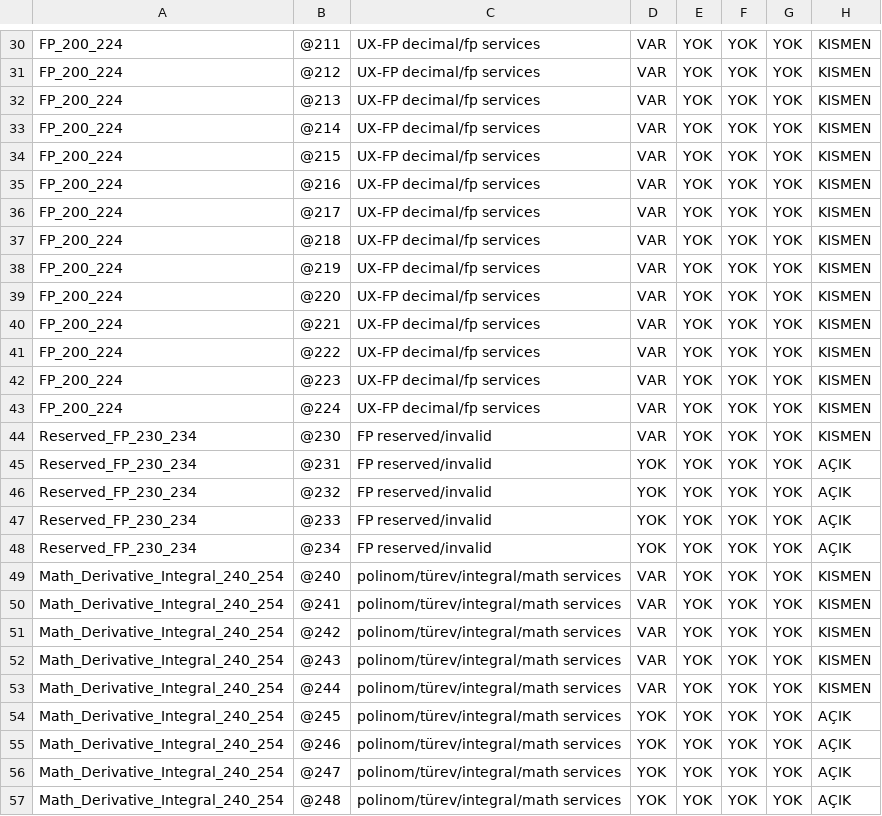
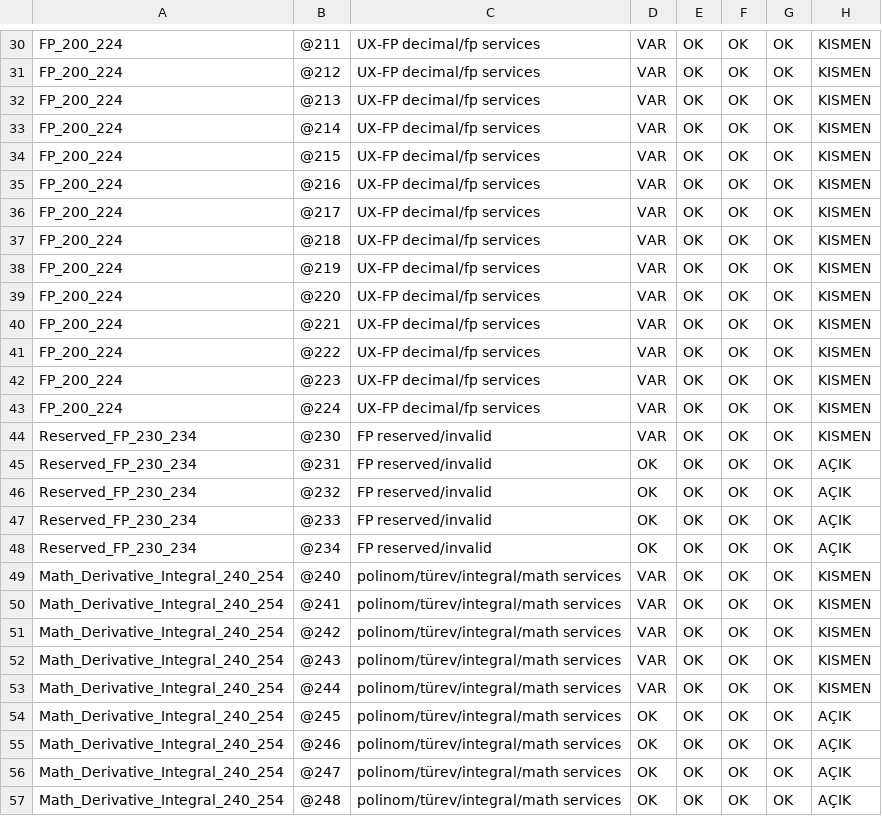
Before and after one commit to metedinler/uX-Minima, a CSV file: UXM_V31_Kod_Belge_Matris_Paketi/UXM_V31_CSV_Matris_Paketi/high_service_gaps.csv, drawn as a sheet; only a part is shown, gaps mark what is left out; the diff covers the shown part only; the diff names each change by its address in the sheet, - before the commit and + after, or states it on an @@ line.

```diff
--- a/UXM_V31_Kod_Belge_Matris_Paketi/UXM_V31_CSV_Matris_Paketi/high_service_gaps.csv
+++ b/UXM_V31_Kod_Belge_Matris_Paketi/UXM_V31_CSV_Matris_Paketi/high_service_gaps.csv
-E30:E57: YOK
+E30:E57: OK
-F30:F57: YOK
+F30:F57: OK
-G30:G57: YOK
+G30:G57: OK
-D45:D48: YOK
+D45:D48: OK
-D54:D57: YOK
+D54:D57: OK
```
Also changed, not shown: 107 edited cells elsewhere in this file, UXM_V31_Kod_Belge_Matris_Paketi/UXM_V31_CSV_Matris_Paketi/feature_checks.csv, UXM_V31_Kod_Belge_Matris_Paketi/UXM_V31_CSV_Matris_Paketi/four_hat_parity_full.csv, 7 other files.
